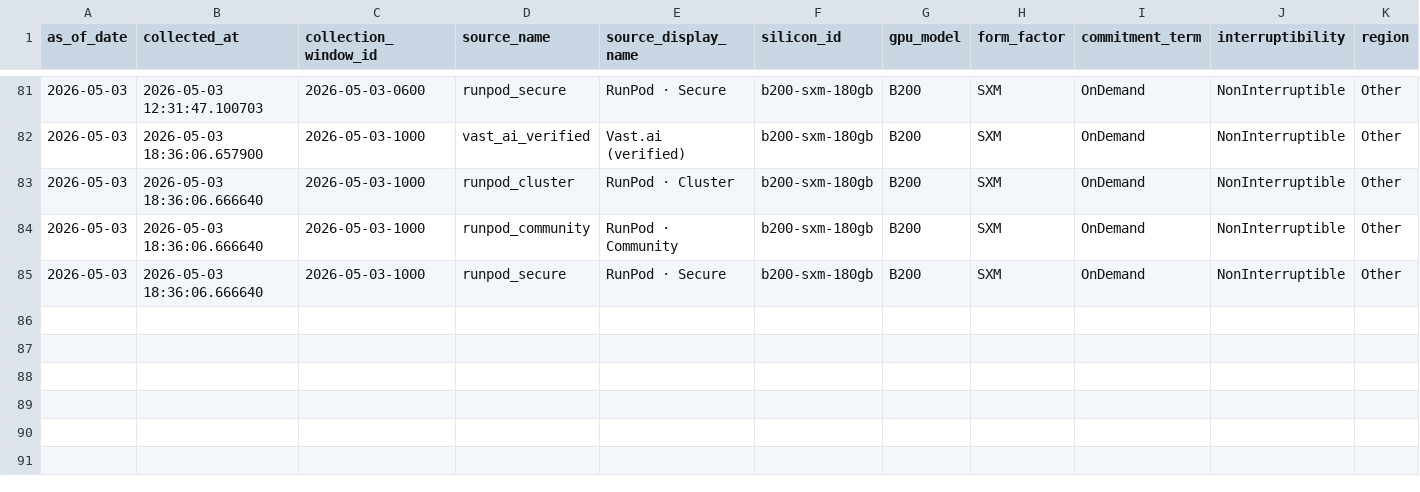
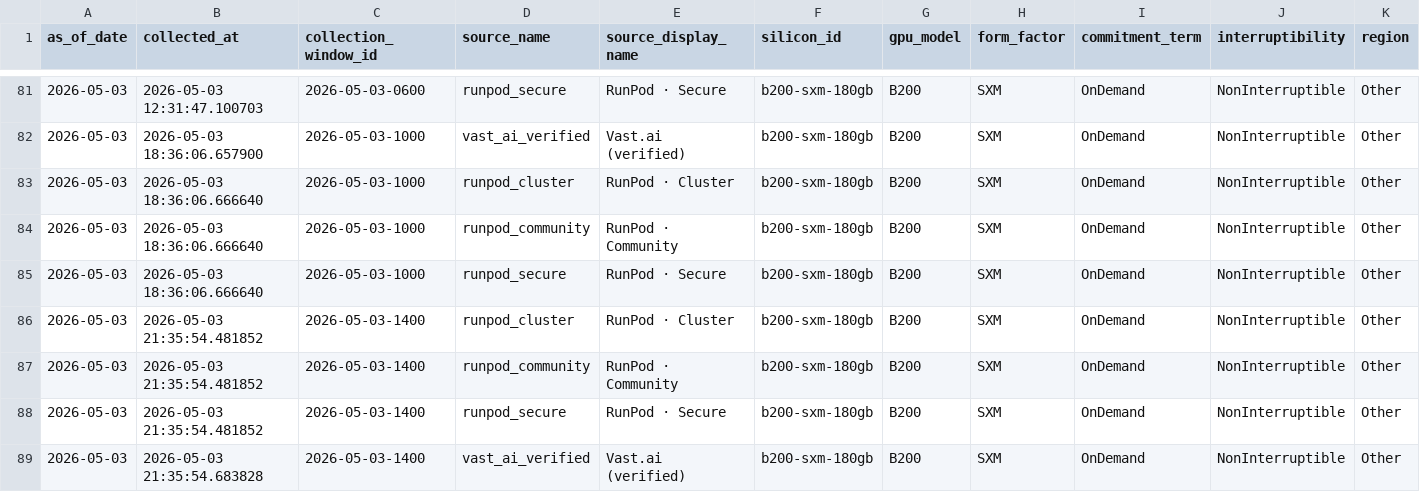
Before and after one commit to ccir-index/ccir-site, a CSV file: public/data/marketplace_b200-sxm-180gb.csv, drawn as a sheet; only a part is shown, gaps mark what is left out; rows hold the shown columns only; the diff names each change by its address in the sheet, - before the commit and + after, or states it on an @@ line.

```diff
--- a/public/data/marketplace_b200-sxm-180gb.csv
+++ b/public/data/marketplace_b200-sxm-180gb.csv
+row 86: 2026-05-03 | 2026-05-03 21:35:54.481852 | 2026-05-03-1400 | runpod_cluster | RunPod · Cluster | b200-sxm-180gb | B200 | SXM | OnDemand | NonInterruptible | Other
+row 87: 2026-05-03 | 2026-05-03 21:35:54.481852 | 2026-05-03-1400 | runpod_community | RunPod · Community | b200-sxm-180gb | B200 | SXM | OnDemand | NonInterruptible | Other
+row 88: 2026-05-03 | 2026-05-03 21:35:54.481852 | 2026-05-03-1400 | runpod_secure | RunPod · Secure | b200-sxm-180gb | B200 | SXM | OnDemand | NonInterruptible | Other
+row 89: 2026-05-03 | 2026-05-03 21:35:54.683828 | 2026-05-03-1400 | vast_ai_verified | Vast.ai (verified) | b200-sxm-180gb | B200 | SXM | OnDemand | NonInterruptible | Other
```
Also changed, not shown: public/data/vast_offers_a100-pcie.csv, public/data/vast_offers_b200.csv, 38 other files.
